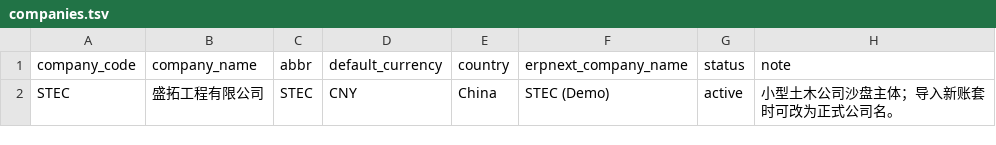
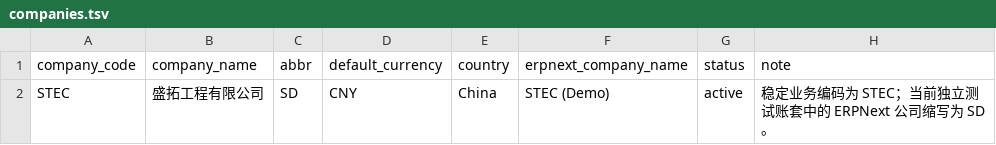
Before and after one commit to Lcrro/AiERP, a TSV file: data/master_data/release_v0_1/companies.tsv, drawn as a sheet.

```diff
--- a/data/master_data/release_v0_1/companies.tsv
+++ b/data/master_data/release_v0_1/companies.tsv
@@ -1,2 +1,2 @@
 company_code	company_name	abbr	default_currency	country	erpnext_company_name	status	note
-STEC	盛拓工程有限公司	STEC	CNY	China	STEC (Demo)	active	小型土木公司沙盘主体；导入新账套时可改为正式公司名。
+STEC	盛拓工程有限公司	SD	CNY	China	STEC (Demo)	active	稳定业务编码为 STEC；当前独立测试账套中的 ERPNext 公司缩写为 SD。
```
Also changed, not shown: data/master_data/release_v0_1/departments.tsv, data/master_data/release_v0_1/supplier_item_policies.tsv, 14 other files.
